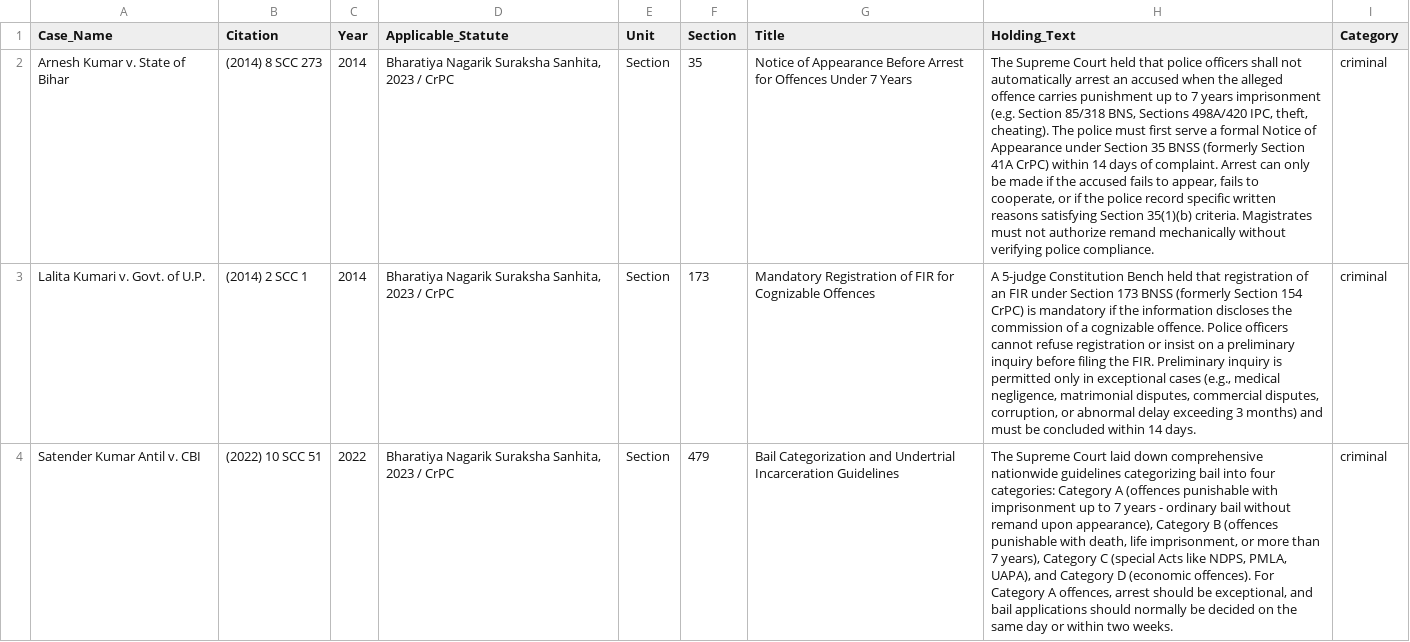
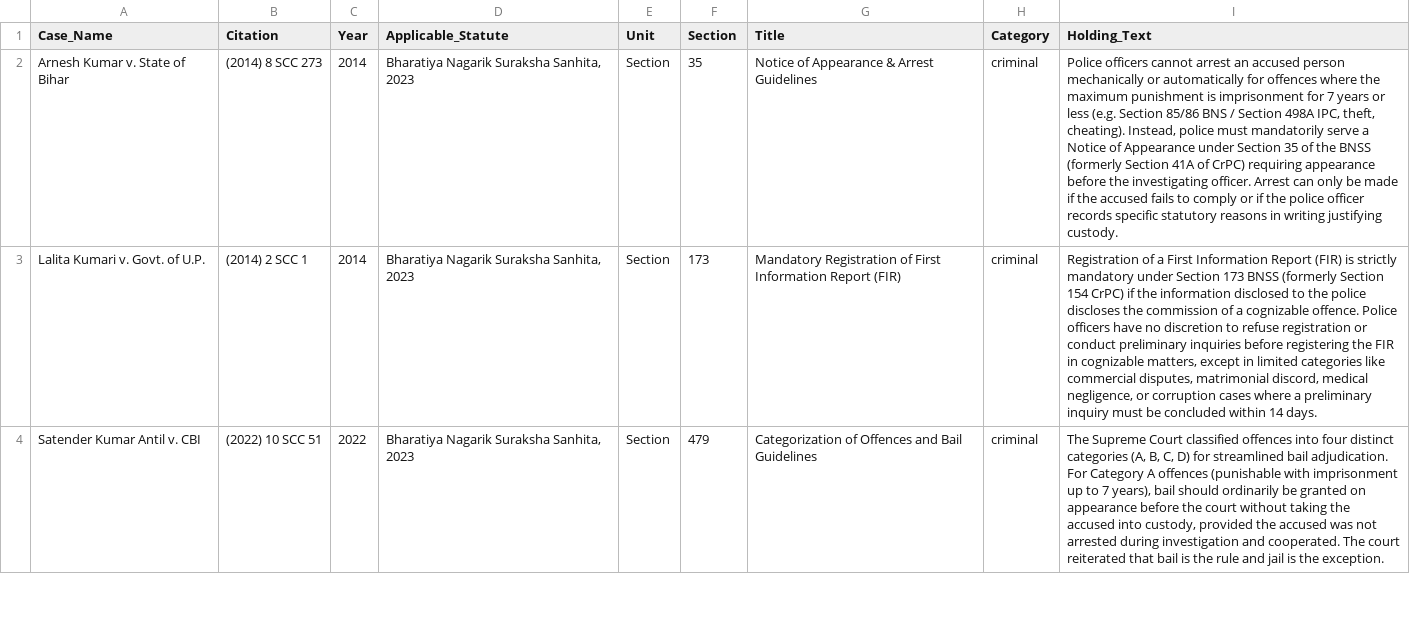
Before and after one commit to ravnoor-1407/Nyaya-Sahayak-Legal-AI-Assistant, a CSV file: backend/data/raw/sc_precedents.csv, drawn as a sheet; only a part is shown; removed rows and columns are numbered as before the commit, all else as after; the diff covers the shown part only; the diff names each change by its address in the sheet, - before the commit and + after, or states it on an @@ line.

Commit message:
Expand legal dataset: ingest 21 Acts and Rules, add Supreme Court precedent holdings, update hybrid RAG retrieval and frontend registry

```diff
--- a/backend/data/raw/sc_precedents.csv
+++ b/backend/data/raw/sc_precedents.csv
-column H (Holding_Text), rows 2-4: The Supreme Court held that police officers shall not automatically arrest an accused when the alleged offence carries punishment up to 7 years imprisonment (e.g. Section 85/318 BNS, Sections 498A/420 IPC, theft, cheating). The police must first serve a formal Notice of Appearance under Section 35 BNSS (formerly Section 41A CrPC) within 14 days of complaint. Arrest can only be made if the accused fails to appear, fails to cooperate, or if the police record specific written reasons satisfying Section 35(1)(b) criteria. Magistrates must not authorize remand mechanically without verifying police compliance. | A 5-judge Constitution Bench held that registration of an FIR under Section 173 BNSS (formerly Section 154 CrPC) is mandatory if the information discloses the commission of a cognizable offence. Police officers cannot refuse registration or insist on a preliminary inquiry before filing the FIR. Preliminary inquiry is permitted only in exceptional cases (e.g., medical negligence, matrimonial disputes, commercial disputes, corruption, or abnormal delay exceeding 3 months) and must be concluded within 14 days. | The Supreme Court laid down comprehensive nationwide guidelines categorizing bail into four categories: Category A (offences punishable with imprisonment up to 7 years - ordinary bail without remand upon appearance), Category B (offences punishable with death, life imprisonment, or more than 7 years), Category C (special Acts like NDPS, PMLA, UAPA), and Category D (economic offences). For Category A offences, arrest should be exceptional, and bail applications should normally be decided on the same day or within two weeks.
+column I (Holding_Text), rows 2-4: Police officers cannot arrest an accused person mechanically or automatically for offences where the maximum punishment is imprisonment for 7 years or less (e.g. Section 85/86 BNS / Section 498A IPC, theft, cheating). Instead, police must mandatorily serve a Notice of Appearance under Section 35 of the BNSS (formerly Section 41A of CrPC) requiring appearance before the investigating officer. Arrest can only be made if the accused fails to comply or if the police officer records specific statutory reasons in writing justifying custody. | Registration of a First Information Report (FIR) is strictly mandatory under Section 173 BNSS (formerly Section 154 CrPC) if the information disclosed to the police discloses the commission of a cognizable offence. Police officers have no discretion to refuse registration or conduct preliminary inquiries before registering the FIR in cognizable matters, except in limited categories like commercial disputes, matrimonial discord, medical negligence, or corruption cases where a preliminary inquiry must be concluded within 14 days. | The Supreme Court classified offences into four distinct categories (A, B, C, D) for streamlined bail adjudication. For Category A offences (punishable with imprisonment up to 7 years), bail should ordinarily be granted on appearance before the court without taking the accused into custody, provided the accused was not arrested during investigation and cooperated. The court reiterated that bail is the rule and jail is the exception.
-D2:D4 (Applicable_Statute): Bharatiya Nagarik Suraksha Sanhita, 2023 / CrPC
+D2:D4 (Applicable_Statute): Bharatiya Nagarik Suraksha Sanhita, 2023
-G2 (Title): …of Appearance Before Arrest for Offences Under 7 Years
+G2 (Title): …of Appearance & Arrest Guidelines
-G3 (Title): …Registration of FIR for Cognizable Offences
+G3 (Title): …Registration of First Information Report (FIR)
-G4 (Title): Bail Categorization and Undertrial Incarceration Guidelines
+G4 (Title): Categorization of Offences and Bail Guidelines
```
Also changed, not shown: 1 added row, 3 removed rows and 10 edited cells elsewhere in this file, 12 other files.
